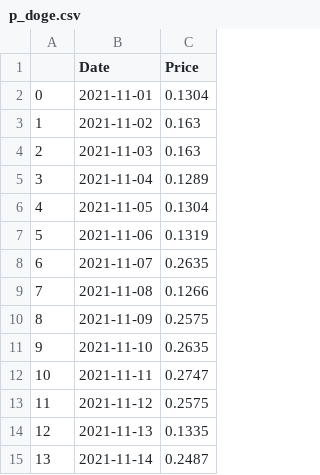
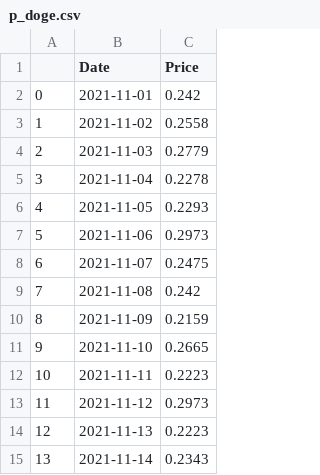
Before and after one commit to CRYPTIC-THESIS/gui, a CSV file: user/csv/p_doge.csv, drawn as a sheet.

```diff
--- a/user/csv/p_doge.csv
+++ b/user/csv/p_doge.csv
@@ -1,15 +1,15 @@
 ,Date,Price
-0,2021-11-01,0.1304
-1,2021-11-02,0.163
-2,2021-11-03,0.163
-3,2021-11-04,0.1289
-4,2021-11-05,0.1304
-5,2021-11-06,0.1319
-6,2021-11-07,0.2635
-7,2021-11-08,0.1266
-8,2021-11-09,0.2575
-9,2021-11-10,0.2635
-10,2021-11-11,0.2747
-11,2021-11-12,0.2575
-12,2021-11-13,0.1335
-13,2021-11-14,0.2487
+0,2021-11-01,0.242
+1,2021-11-02,0.2558
+2,2021-11-03,0.2779
+3,2021-11-04,0.2278
+4,2021-11-05,0.2293
+5,2021-11-06,0.2973
+6,2021-11-07,0.2475
+7,2021-11-08,0.242
+8,2021-11-09,0.2159
+9,2021-11-10,0.2665
+10,2021-11-11,0.2223
+11,2021-11-12,0.2973
+12,2021-11-13,0.2223
+13,2021-11-14,0.2343
```
Also changed, not shown: user/csv/db_btc.csv, user/csv/db_doge.csv, 5 other files.
